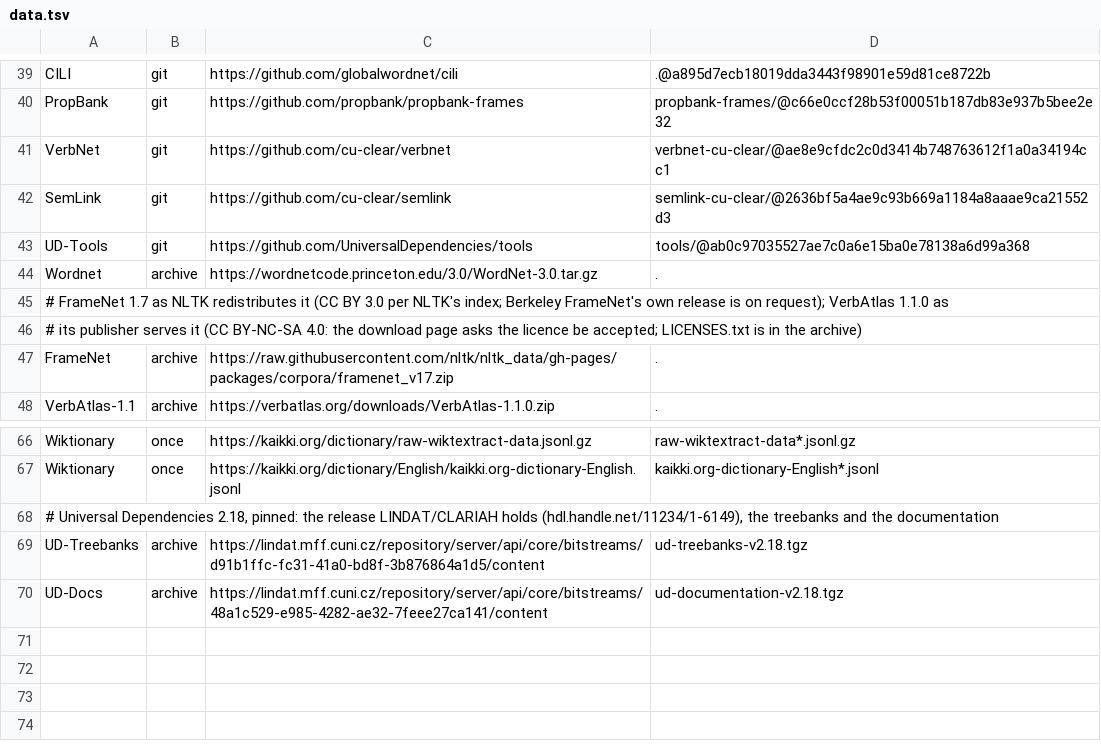
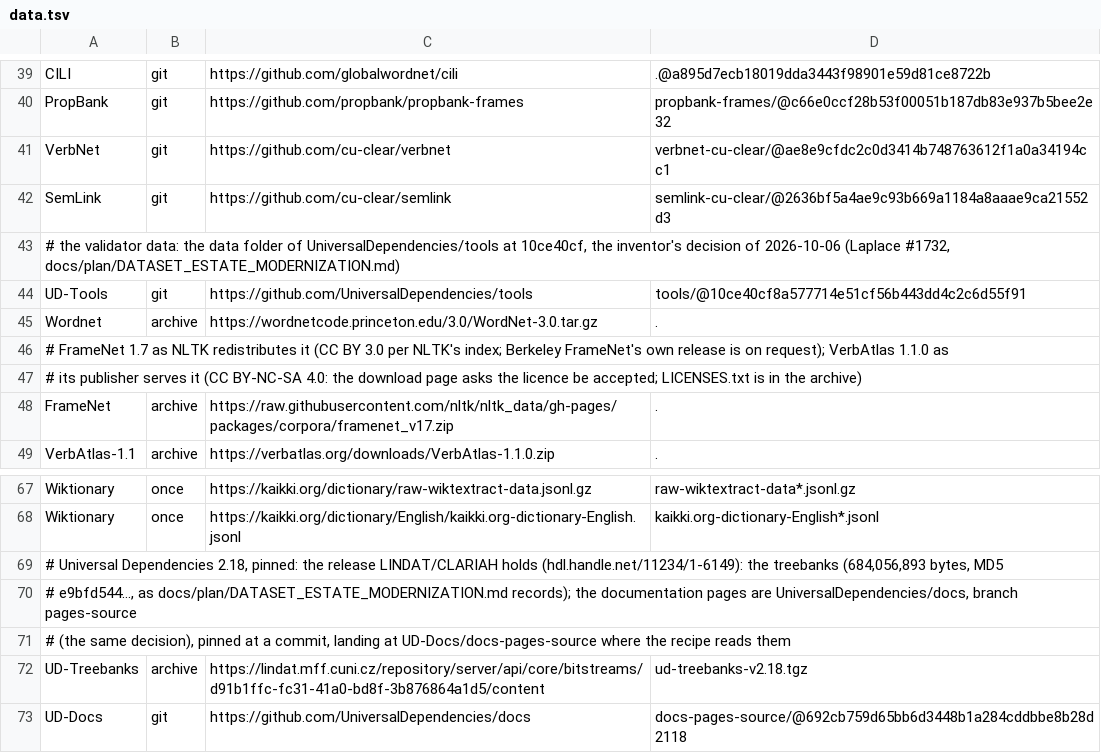
Before and after one commit to SaltyPatron/Laplace-Operations, a TSV file: data.tsv, drawn as a sheet; only a part is shown, gaps mark what is left out.

```diff
--- a/data.tsv
+++ b/data.tsv
@@ -42,3 +42,4 @@ VerbNet	git	https://github.com/cu-clear/verbnet	verbnet-cu-clear/@ae8e9cfdc2c0d3
 SemLink	git	https://github.com/cu-clear/semlink	semlink-cu-clear/@2636bf5a4ae9c93b669a1184a8aaae9ca21552d3
-UD-Tools	git	https://github.com/UniversalDependencies/tools	tools/@ab0c97035527ae7c0a6e15ba0e78138a6d99a368
+# the validator data: the data folder of UniversalDependencies/tools at 10ce40cf, the inventor's decision of 2026-10-06 (Laplace #1732, docs/plan/DATASET_ESTATE_MODERNIZATION.md)
+UD-Tools	git	https://github.com/UniversalDependencies/tools	tools/@10ce40cf8a577714e51cf56b443dd4c2c6d55f91
 Wordnet	archive	https://wordnetcode.princeton.edu/3.0/WordNet-3.0.tar.gz	.
@@ -67,4 +68,6 @@ Wiktionary	once	https://kaikki.org/dictionary/raw-wiktextract-data.jsonl.gz	raw-
 Wiktionary	once	https://kaikki.org/dictionary/English/kaikki.org-dictionary-English.jsonl	kaikki.org-dictionary-English*.jsonl
-# Universal Dependencies 2.18, pinned: the release LINDAT/CLARIAH holds (hdl.handle.net/11234/1-6149), the treebanks and the documentation
+# Universal Dependencies 2.18, pinned: the release LINDAT/CLARIAH holds (hdl.handle.net/11234/1-6149): the treebanks (684,056,893 bytes, MD5
+# e9bfd544…, as docs/plan/DATASET_ESTATE_MODERNIZATION.md records); the documentation pages are UniversalDependencies/docs, branch pages-source
+# (the same decision), pinned at a commit, landing at UD-Docs/docs-pages-source where the recipe reads them
 UD-Treebanks	archive	https://lindat.mff.cuni.cz/repository/server/api/core/bitstreams/d91b1ffc-fc31-41a0-bd8f-3b876864a1d5/content	ud-treebanks-v2.18.tgz
-UD-Docs	archive	https://lindat.mff.cuni.cz/repository/server/api/core/bitstreams/48a1c529-e985-4282-ae32-7feee27ca141/content	ud-documentation-v2.18.tgz
+UD-Docs	git	https://github.com/UniversalDependencies/docs	docs-pages-source/@692cb759d65bb6d3448b1a284cddbbe8b28d2118
```
